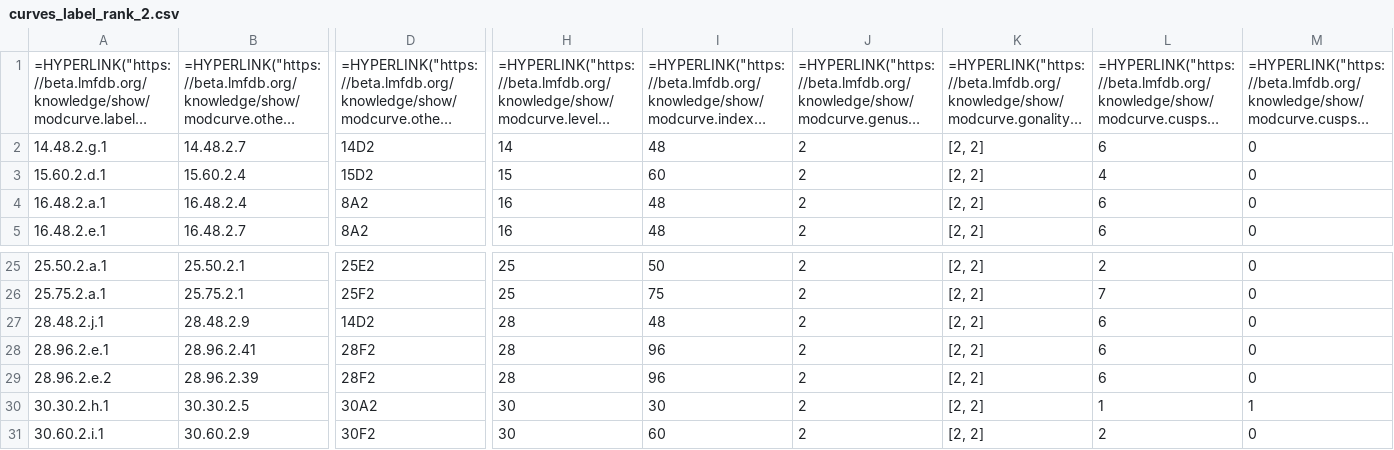
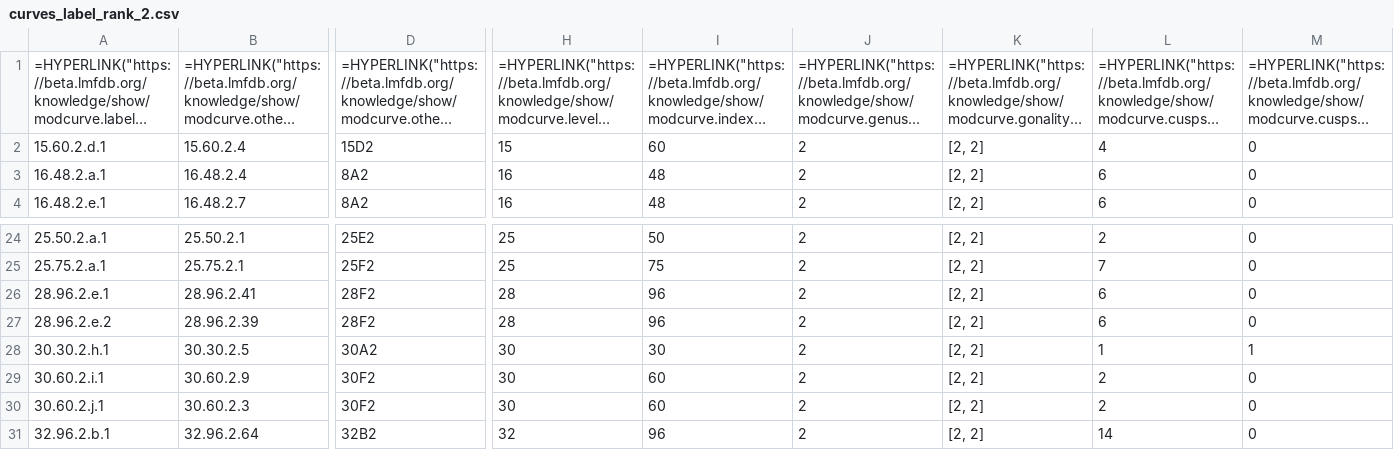
Before and after one commit to akoutsianas/ModularCurvesRationalPts, a CSV file: data/genus2/curves_label_rank_2.csv, drawn as a sheet; only a part is shown, gaps mark what is left out; the shorter side is filled out with more unchanged rows; long unchanged cells end in …; rows hold the shown columns only; the diff names each change by its address in the sheet, - before the commit and + after, or states it on an @@ line.

Commit message:
erased 2 curves genus 2 rank 2 solved in Bianchi-Padurariu

```diff
--- a/data/genus2/curves_label_rank_2.csv
+++ b/data/genus2/curves_label_rank_2.csv
-row 2: 14.48.2.g.1 | 14.48.2.7 | 14D2 | 14 | 48 | 2 | [2, 2] | 6 | 0
-row 27: 28.48.2.j.1 | 28.48.2.9 | 14D2 | 28 | 48 | 2 | [2, 2] | 6 | 0
```
Also changed, not shown: 3 other files.
